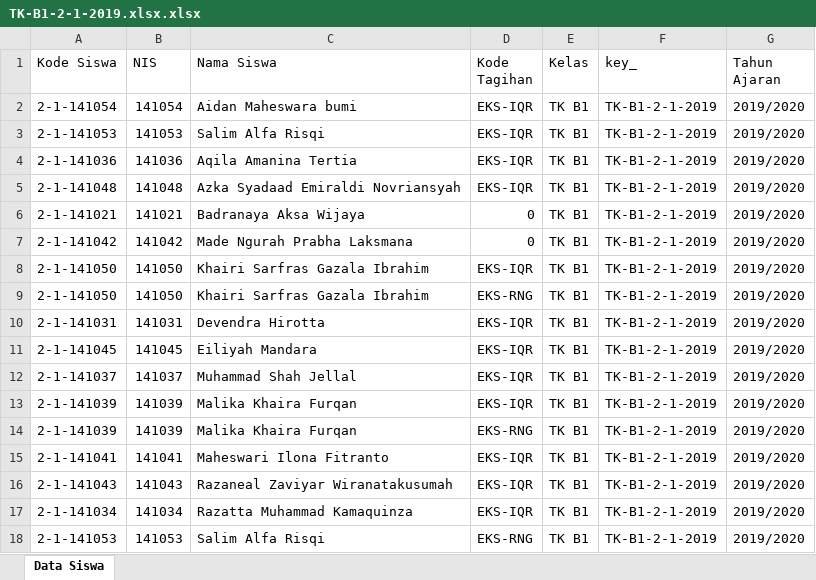
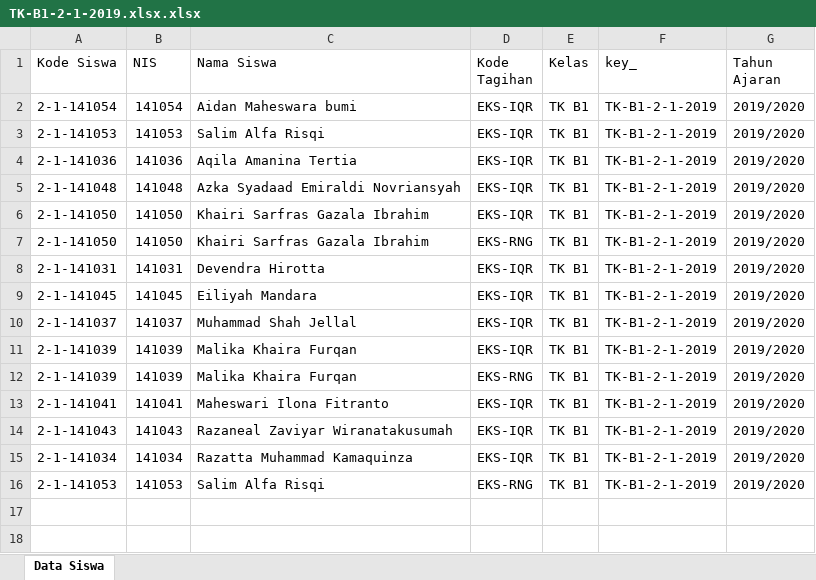
Before and after one commit to manqR/tkai, an Excel workbook: import/TK-B1-2-1-2019.xlsx.xlsx, sheet Data Siswa, drawn as a sheet; values as stored, in another font and other column widths than the file's, no borders; the diff names each change by its address in the sheet, - before the commit and + after, or states it on an @@ line.

Commit message:
fix tagihan spp, tagihan biasa dan lainnya

```diff
--- a/import/TK-B1-2-1-2019.xlsx.xlsx (sheet Data Siswa)
+++ b/import/TK-B1-2-1-2019.xlsx.xlsx (sheet Data Siswa)
-row 6: 2-1-141021 | 141021 | Badranaya Aksa Wijaya | 0 | TK B1 | TK-B1-2-1-2019 | 2019/2020
-row 7: 2-1-141042 | 141042 | Made Ngurah Prabha Laksmana | 0 | TK B1 | TK-B1-2-1-2019 | 2019/2020
```
Also changed, not shown: 5 other files.
